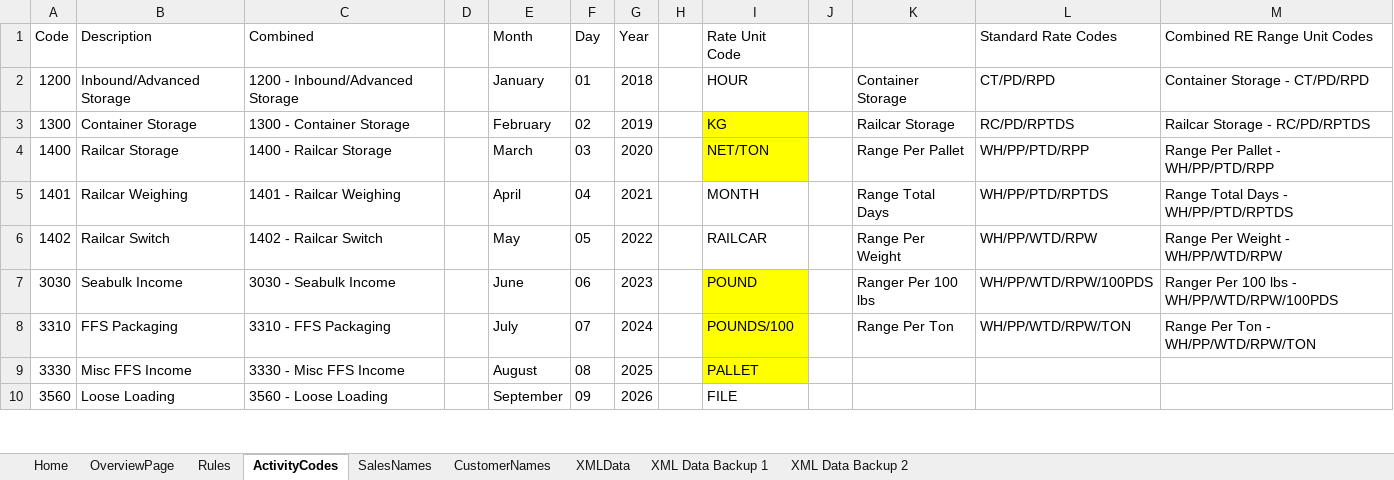
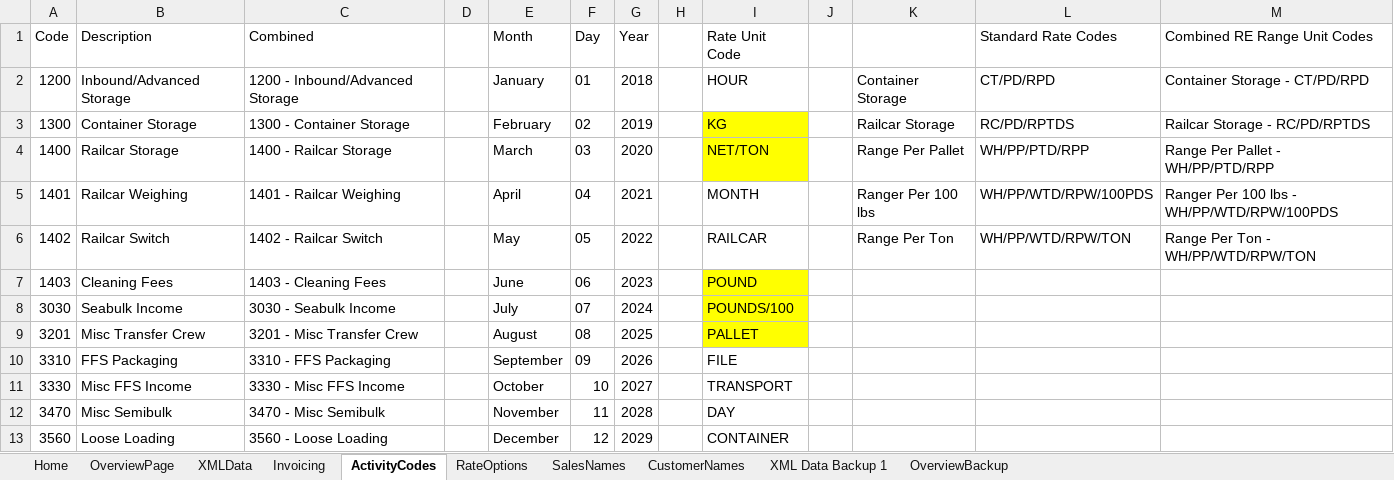
Before and after one commit to Julietta2525/AutomaticInvoicingForm, an Excel workbook: Automatic Rate Upload.xlsm, sheet ActivityCodes, drawn as a sheet; only a part is shown; values as stored, in another font and other column widths than the file's, no borders; addresses are those after the commit; the diff covers the shown part only; the diff names each change by its address in the sheet, - before the commit and + after, or states it on an @@ line.

```diff
--- a/Automatic Rate Upload.xlsm (sheet ActivityCodes)
+++ b/Automatic Rate Upload.xlsm (sheet ActivityCodes)
-sheet tab: Rules
+sheet tab: RateOptions
-sheet tab: XML Data Backup 2
+sheet tab: Invoicing
+sheet tab: OverviewBackup
@@ sheet tab order changed: Home | OverviewPage | XMLData | Invoicing | ActivityCodes | RateOptions | SalesNames | CustomerNames | XML Data Backup 1 | OverviewBackup @@
-K5: Range Total Days
+K5: Ranger Per 100 lbs
-L5 (Standard Rate Codes): WH/PP/PTD/RPTDS
+L5 (Standard Rate Codes): WH/PP/WTD/RPW/100PDS
-M5 (Combined RE Range Unit Codes): Range Total Days - WH/PP/PTD/RPTDS
+M5 (Combined RE Range Unit Codes): Ranger Per 100 lbs - WH/PP/WTD/RPW/100PDS
-K6: Range Per Weight
+K6: Range Per Ton
-L6 (Standard Rate Codes): WH/PP/WTD/RPW
+L6 (Standard Rate Codes): WH/PP/WTD/RPW/TON
-M6 (Combined RE Range Unit Codes): Range Per Weight - WH/PP/WTD/RPW
+M6 (Combined RE Range Unit Codes): Range Per Ton - WH/PP/WTD/RPW/TON
+row 7: 1403 | Cleaning Fees | 1403 - Cleaning Fees |  | June | 06 | 2023 |  | POUND
-E8 (Month): June
+E8 (Month): July
-F8 (Day): 06
+F8 (Day): 07
-G8 (Year): 2023
+G8 (Year): 2024
-I8 (Rate Unit Code): POUND
+I8 (Rate Unit Code): POUNDS/100
-K8: Ranger Per 100 lbs
+K8: (empty)
-L8 (Standard Rate Codes): WH/PP/WTD/RPW/100PDS
+L8 (Standard Rate Codes): (empty)
-M8 (Combined RE Range Unit Codes): Ranger Per 100 lbs - WH/PP/WTD/RPW/100PDS
+M8 (Combined RE Range Unit Codes): (empty)
+row 9: 3201 | Misc Transfer Crew | 3201 - Misc Transfer Crew |  | August | 08 | 2025 |  | PALLET
-E10 (Month): July
+E10 (Month): September
-F10 (Day): 07
+F10 (Day): 09
-G10 (Year): 2024
+G10 (Year): 2026
-I10 (Rate Unit Code): POUNDS/100
+I10 (Rate Unit Code): FILE
-I10:I11 fill: #FFFF00
+I10:I11 fill: none
-K10: Range Per Ton
+K10: (empty)
-L10 (Standard Rate Codes): WH/PP/WTD/RPW/TON
+L10 (Standard Rate Codes): (empty)
-M10 (Combined RE Range Unit Codes): Range Per Ton - WH/PP/WTD/RPW/TON
+M10 (Combined RE Range Unit Codes): (empty)
-E11 (Month): August
+E11 (Month): October
-F11 (Day): 08
+F11 (Day): 10
-G11 (Year): 2025
+G11 (Year): 2027
-I11 (Rate Unit Code): PALLET
+I11 (Rate Unit Code): TRANSPORT
+row 12: 3470 | Misc Semibulk | 3470 - Misc Semibulk |  | November | 11 | 2028 |  | DAY
-E13 (Month): September
+E13 (Month): December
-F13 (Day): 09
+F13 (Day): 12
-G13 (Year): 2026
+G13 (Year): 2029
-I13 (Rate Unit Code): FILE
+I13 (Rate Unit Code): CONTAINER
```
Also changed, not shown: 9 added rows, 9 removed rows, 29 edited cells and cell formats elsewhere in this sheet, sheet XMLData, sheet OverviewPage, sheet RateOptions, sheet XML Data Backup 1, sheet Home, sheet SalesNames, formulas that keep their value, 3 other files.
